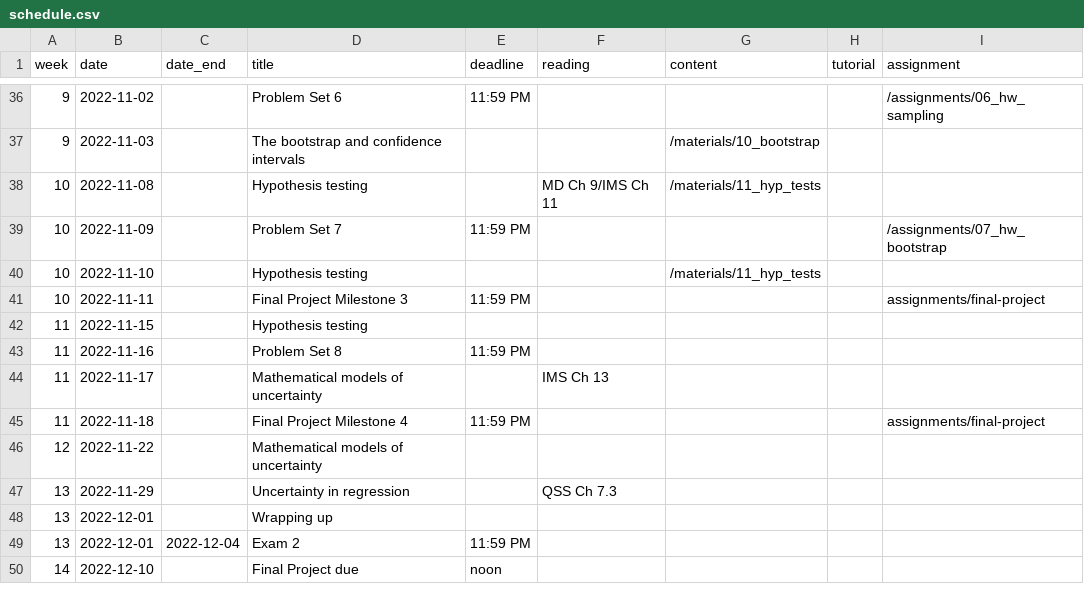
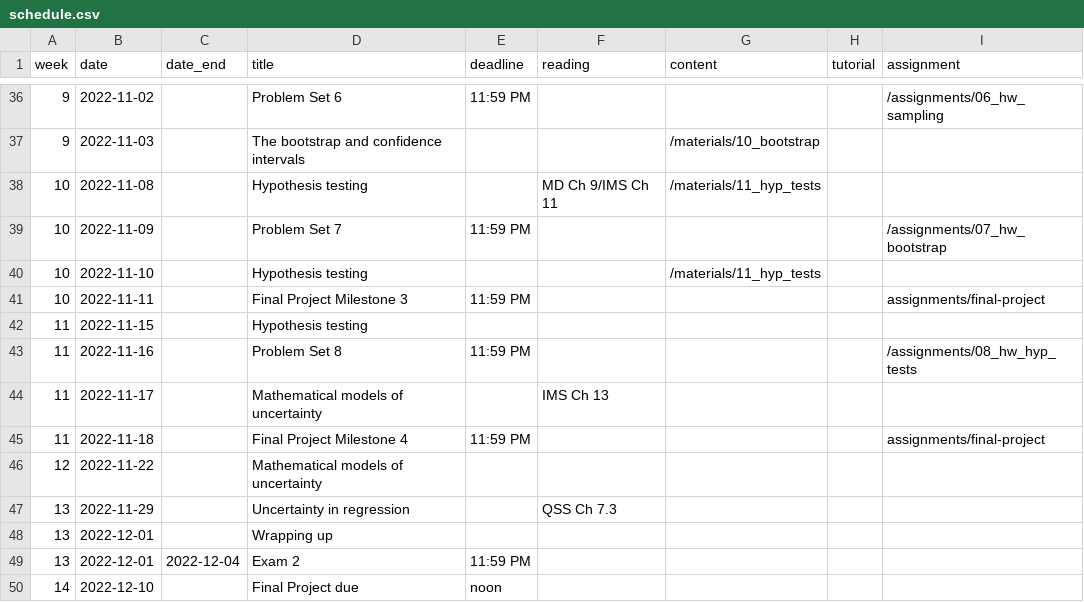
Before and after one commit to mattblackwell/gov50-f22-site, a CSV file: data/schedule.csv, drawn as a sheet; only a part is shown, gaps mark what is left out.

```diff
--- a/data/schedule.csv
+++ b/data/schedule.csv
@@ -42,3 +42,3 @@
 11,2022-11-15,,Hypothesis testing,,,,,
-11,2022-11-16,,Problem Set 8,11:59 PM,,,,
+11,2022-11-16,,Problem Set 8,11:59 PM,,,,/assignments/08_hw_hyp_tests
 11,2022-11-17,,Mathematical models of uncertainty,,IMS Ch 13,,,
```
Also changed, not shown: 6 other files.
